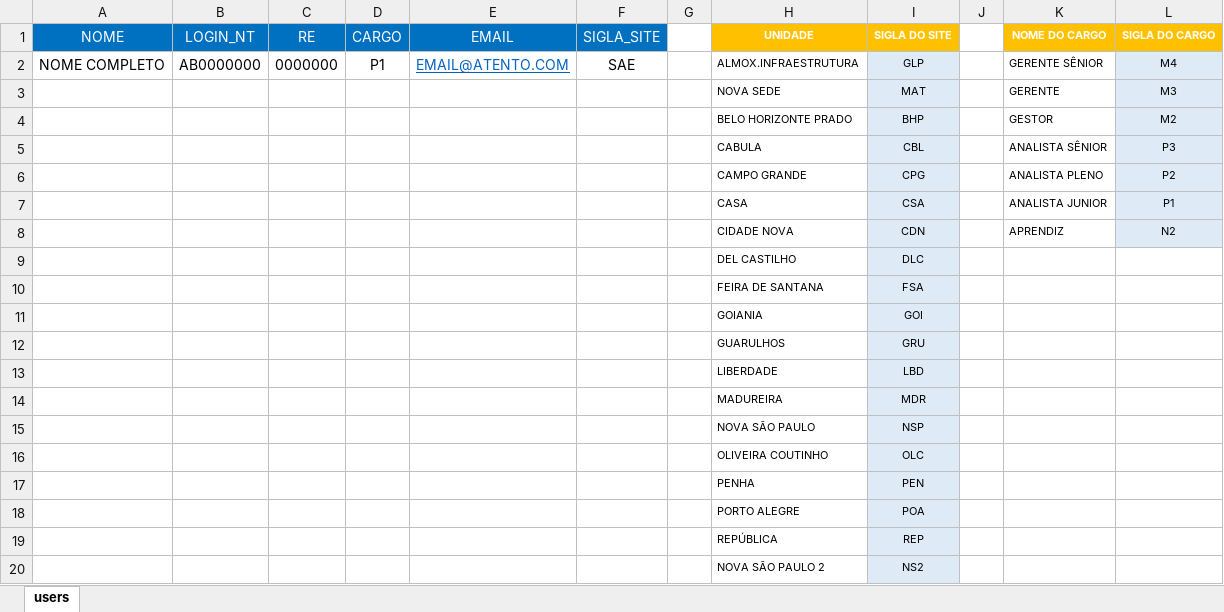
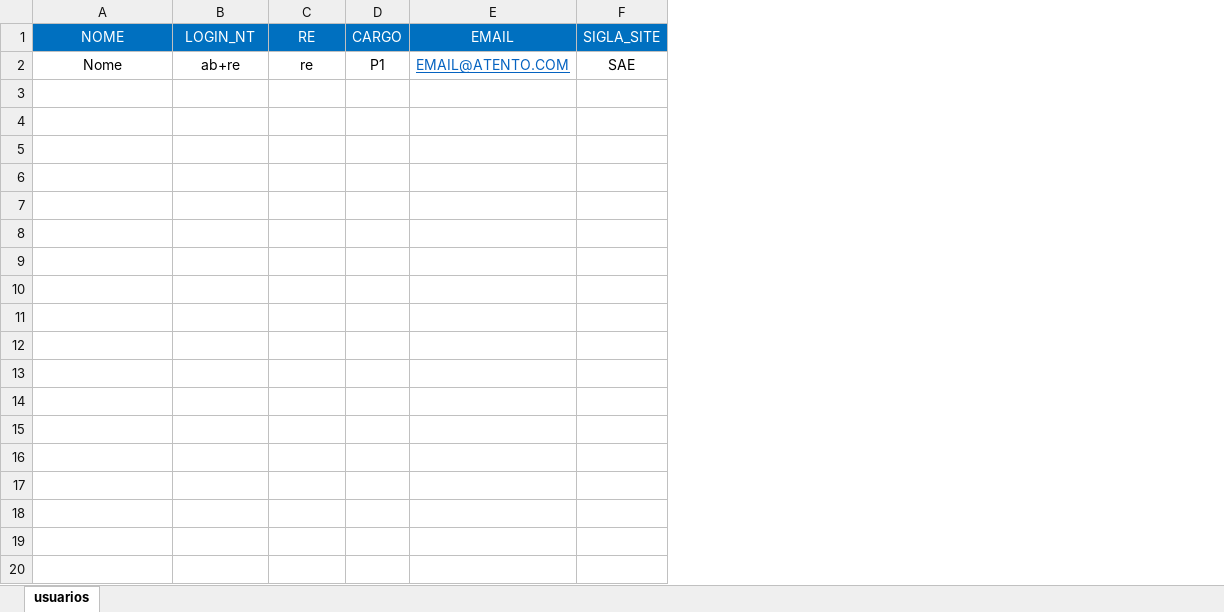
Before and after one commit to leonardotandeli/intranet-fieldservice-atento-app, an Excel workbook: templatesExcel/users.xlsx, sheet usuarios, drawn as a sheet; only a part is shown; values as stored, in another font and other column widths than the file's, no borders; table styles not drawn; removed rows and columns are numbered as before the commit, all else as after; the diff covers the shown part only; the diff names each change by its address in the sheet, - before the commit and + after, or states it on an @@ line.

```diff
--- a/templatesExcel/users.xlsx (sheet usuarios)
+++ b/templatesExcel/users.xlsx (sheet usuarios)
-sheet tab: users
+sheet tab: usuarios
-column G, empty
-column H (UNIDADE), row 3: NOVA SEDE
-column I (SIGLA DO SITE), row 3: MAT
-column J, empty
-column K (NOME DO CARGO), row 3: GERENTE
-column L (SIGLA DO CARGO), row 3: M3
-row 2: NOME COMPLETO | AB0000000 | 0000000 | P1 | EMAIL@ATENTO.COM | SAE |  | ALMOX.INFRAESTRUTURA | GLP |  | GERENTE SÊNIOR | M4
-A2 (NOME): (empty)
+A2 (NOME): Nome
-B2 (LOGIN_NT): (empty)
+B2 (LOGIN_NT): ab+re
-C2 (RE): (empty)
+C2 (RE): re
-D2 (CARGO): (empty)
+D2 (CARGO): P1
-E2 (EMAIL): (empty)
+E2 (EMAIL): EMAIL@ATENTO.COM
-F2 (SIGLA_SITE): (empty)
+F2 (SIGLA_SITE): SAE
-row 4:  |  |  |  |  |  |  | BELO HORIZONTE PRADO | BHP |  | GESTOR | M2
-row 5:  |  |  |  |  |  |  | CABULA | CBL |  | ANALISTA SÊNIOR | P3
-row 6:  |  |  |  |  |  |  | CAMPO GRANDE | CPG |  | ANALISTA PLENO | P2
-row 7:  |  |  |  |  |  |  | CASA | CSA |  | ANALISTA JUNIOR | P1
-row 8:  |  |  |  |  |  |  | CIDADE NOVA | CDN |  | APRENDIZ | N2
-row 9:  |  |  |  |  |  |  | DEL CASTILHO | DLC
-row 10:  |  |  |  |  |  |  | FEIRA DE SANTANA | FSA
-row 11:  |  |  |  |  |  |  | GOIANIA | GOI
-row 12:  |  |  |  |  |  |  | GUARULHOS | GRU
-row 13:  |  |  |  |  |  |  | LIBERDADE | LBD
-row 14:  |  |  |  |  |  |  | MADUREIRA | MDR
-row 15:  |  |  |  |  |  |  | NOVA SÃO PAULO | NSP
-row 16:  |  |  |  |  |  |  | OLIVEIRA COUTINHO | OLC
-row 17:  |  |  |  |  |  |  | PENHA | PEN
-row 18:  |  |  |  |  |  |  | PORTO ALEGRE | POA
-row 19:  |  |  |  |  |  |  | REPÚBLICA | REP
-row 20:  |  |  |  |  |  |  | NOVA SÃO PAULO 2 | NS2
```
Also changed, not shown: 13 removed rows elsewhere in this sheet, 10 other files.
